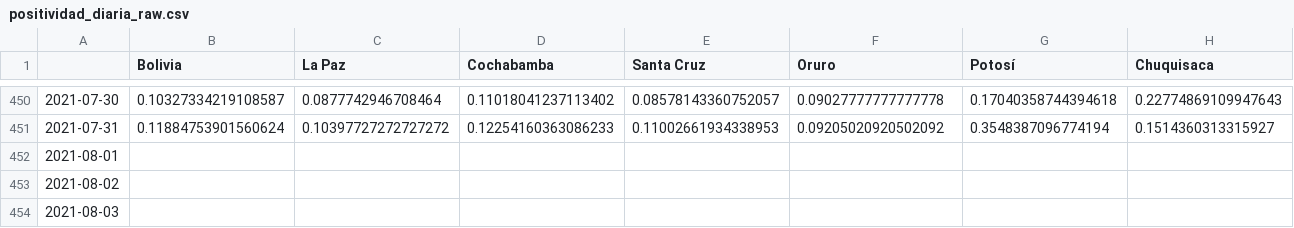
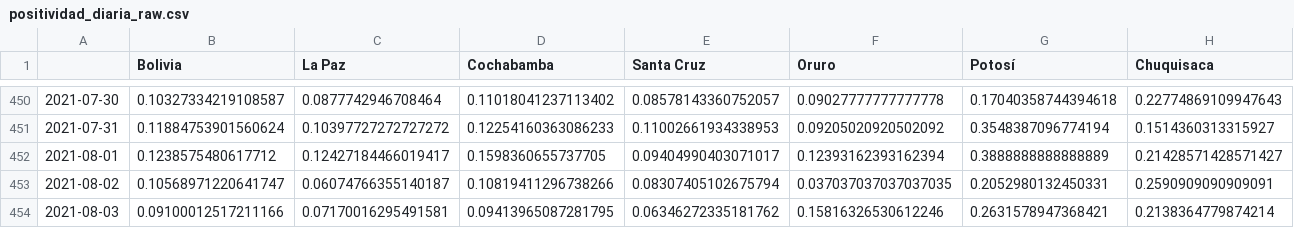
Before and after one commit to dquintani/covid, a CSV file: positividad_diaria_raw.csv, drawn as a sheet; only a part is shown, gaps mark what is left out; the diff covers the shown part only; the diff names each change by its address in the sheet, - before the commit and + after, or states it on an @@ line.

```diff
--- a/positividad_diaria_raw.csv
+++ b/positividad_diaria_raw.csv
-B452 (Bolivia): (empty)
+B452 (Bolivia): 0.1238575480617712
-C452 (La Paz): (empty)
+C452 (La Paz): 0.12427184466019417
-D452 (Cochabamba): (empty)
+D452 (Cochabamba): 0.1598360655737705
-E452 (Santa Cruz): (empty)
+E452 (Santa Cruz): 0.09404990403071017
-F452 (Oruro): (empty)
+F452 (Oruro): 0.12393162393162394
-G452 (Potosí): (empty)
+G452 (Potosí): 0.3888888888888889
-H452 (Chuquisaca): (empty)
+H452 (Chuquisaca): 0.21428571428571427
-B453 (Bolivia): (empty)
+B453 (Bolivia): 0.10568971220641747
-C453 (La Paz): (empty)
+C453 (La Paz): 0.06074766355140187
-D453 (Cochabamba): (empty)
+D453 (Cochabamba): 0.10819411296738266
-E453 (Santa Cruz): (empty)
+E453 (Santa Cruz): 0.08307405102675794
-F453 (Oruro): (empty)
+F453 (Oruro): 0.037037037037037035
-G453 (Potosí): (empty)
+G453 (Potosí): 0.2052980132450331
-H453 (Chuquisaca): (empty)
+H453 (Chuquisaca): 0.2590909090909091
-B454 (Bolivia): (empty)
+B454 (Bolivia): 0.09100012517211166
-C454 (La Paz): (empty)
+C454 (La Paz): 0.07170016295491581
-D454 (Cochabamba): (empty)
+D454 (Cochabamba): 0.09413965087281795
-E454 (Santa Cruz): (empty)
+E454 (Santa Cruz): 0.06346272335181762
-F454 (Oruro): (empty)
+F454 (Oruro): 0.15816326530612246
-G454 (Potosí): (empty)
+G454 (Potosí): 0.2631578947368421
-H454 (Chuquisaca): (empty)
+H454 (Chuquisaca): 0.2138364779874214
```
Also changed, not shown: 1 added row and 40 edited cells elsewhere in this file, descartados_acumulados.csv, positividad_diaria_ajuste.csv, 7 other files.
